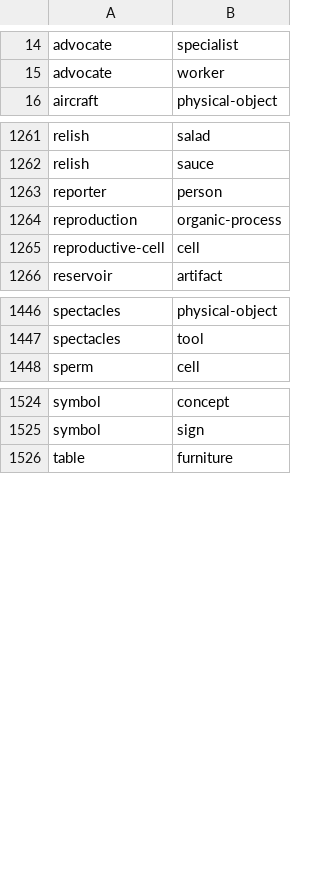
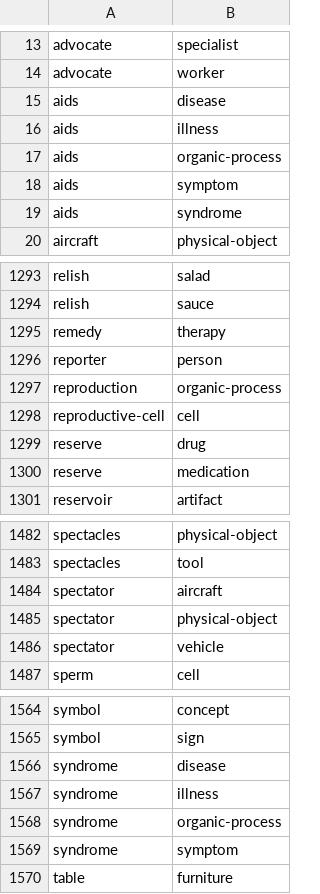
Before and after one commit to petfold/ontodag-core, a TSV file: packs/biology/views/wikidata.tsv, drawn as a sheet; only a part is shown, gaps mark what is left out; the diff covers the shown part only.

```diff
--- a/packs/biology/views/wikidata.tsv
+++ b/packs/biology/views/wikidata.tsv
@@ -15,2 +14,7 @@ advocate	specialist
 advocate	worker
+aids	disease
+aids	illness
+aids	organic-process
+aids	symptom
+aids	syndrome
 aircraft	physical-object
@@ -1262,2 +1294,3 @@ relish	salad
 relish	sauce
+remedy	therapy
 reporter	person
@@ -1265,2 +1298,4 @@ reproduction	organic-process
 reproductive-cell	cell
+reserve	drug
+reserve	medication
 reservoir	artifact
@@ -1447,2 +1483,5 @@ spectacles	physical-object
 spectacles	tool
+spectator	aircraft
+spectator	physical-object
+spectator	vehicle
 sperm	cell
@@ -1525,2 +1565,6 @@ symbol	concept
 symbol	sign
+syndrome	disease
+syndrome	illness
+syndrome	organic-process
+syndrome	symptom
 table	furniture
```
Also changed, not shown: 39 added rows and 3 removed rows elsewhere in this file, packs/biology/align/concepts.tsv, packs/biology/build/evidence.tsv, 8 other files.
